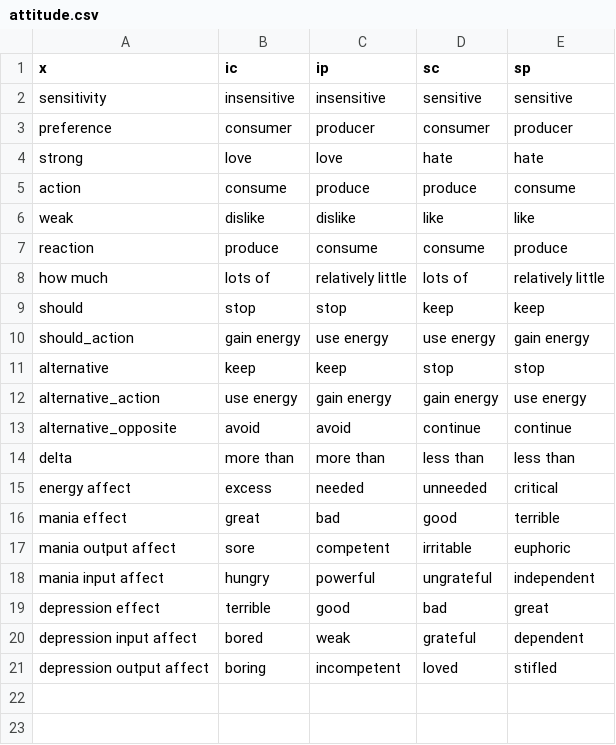
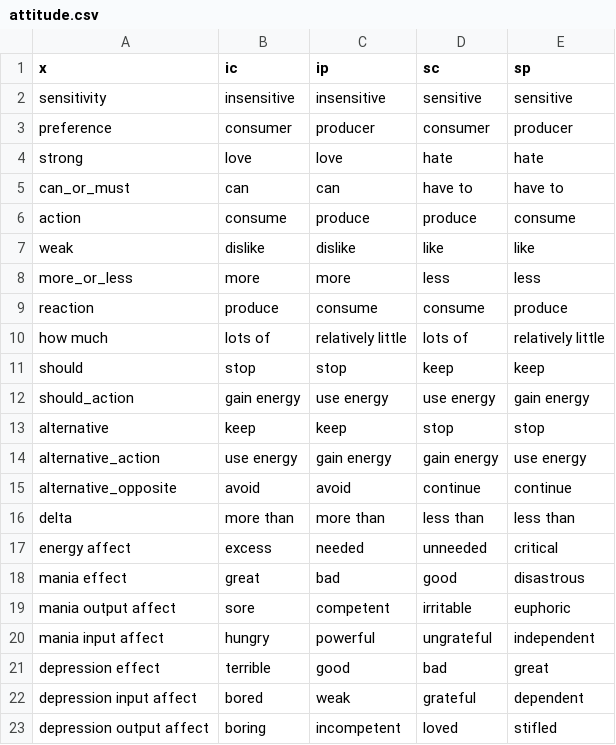
Before and after one commit to ambtus/bipolar_type, a CSV file: config/initializers/attitude.csv, drawn as a sheet.

```diff
--- a/config/initializers/attitude.csv
+++ b/config/initializers/attitude.csv
@@ -4,4 +4,6 @@ preference,consumer,producer,consumer,producer
 strong,love,love,hate,hate
+can_or_must,can,can,have to,have to
 action,consume,produce,produce,consume
 weak,dislike,dislike,like,like
+more_or_less,more,more,less,less
 reaction,produce,consume,consume,produce
@@ -15,3 +17,3 @@ delta,more than,more than,less than,less than
 energy affect,excess,needed,unneeded,critical
-mania effect,great,bad,good,terrible
+mania effect,great,bad,good,disastrous
 mania output affect,sore,competent,irritable,euphoric
```
Also changed, not shown: 6 other files.
